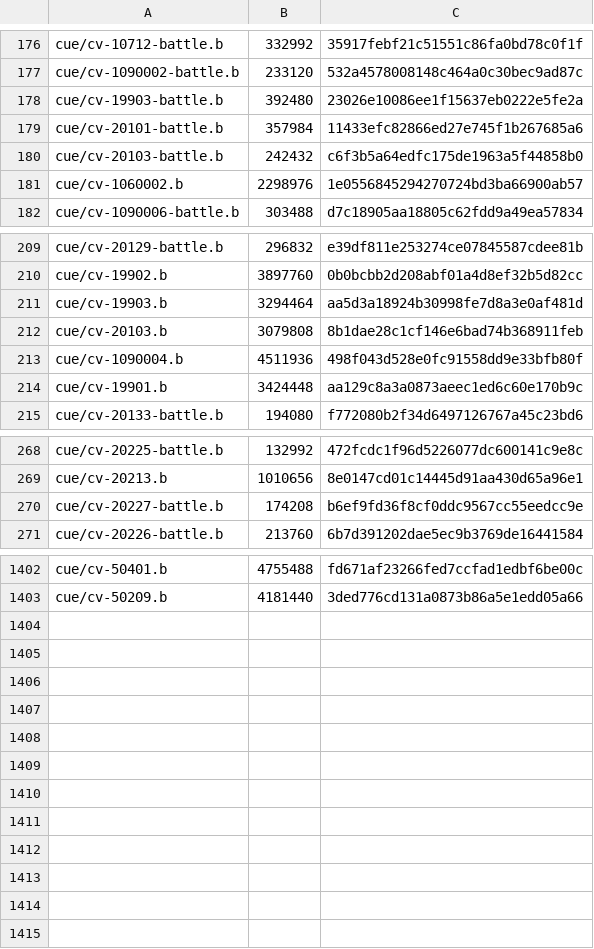
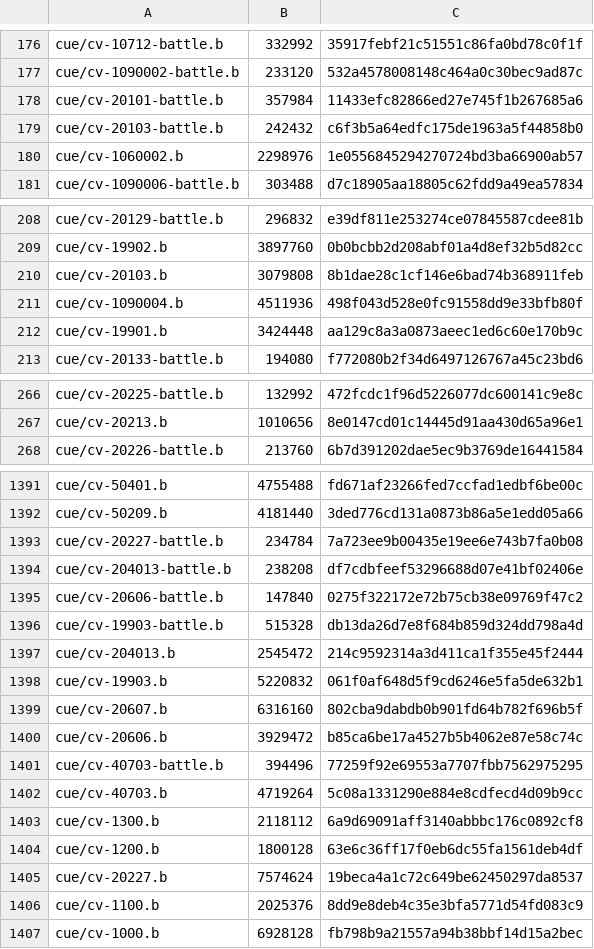
Before and after one commit to Ginsakura/AzurLane_Resources_Hash, a CSV file: hashes-cv.csv, drawn as a sheet; only a part is shown, gaps mark what is left out; removed rows and columns are numbered as before the commit, all else as after; the diff covers the shown part only; the diff names each change by its address in the sheet, - before the commit and + after, or states it on an @@ line.

```diff
--- a/hashes-cv.csv
+++ b/hashes-cv.csv
-row 178: cue/cv-19903-battle.b | 392480 | 23026e10086ee1f15637eb0222e5fe2a
-row 211: cue/cv-19903.b | 3294464 | aa5d3a18924b30998fe7d8a3e0af481d
-row 270: cue/cv-20227-battle.b | 174208 | b6ef9fd36f8cf0ddc9567cc55eedcc9e
+row 1393: cue/cv-20227-battle.b | 234784 | 7a723ee9b00435e19ee6e743b7fa0b08
+row 1394: cue/cv-204013-battle.b | 238208 | df7cdbfeef53296688d07e41bf02406e
+row 1395: cue/cv-20606-battle.b | 147840 | 0275f322172e72b75cb38e09769f47c2
+row 1396: cue/cv-19903-battle.b | 515328 | db13da26d7e8f684b859d324dd798a4d
+row 1397: cue/cv-204013.b | 2545472 | 214c9592314a3d411ca1f355e45f2444
+row 1398: cue/cv-19903.b | 5220832 | 061f0af648d5f9cd6246e5fa5de632b1
+row 1399: cue/cv-20607.b | 6316160 | 802cba9dabdb0b901fd64b782f696b5f
+row 1400: cue/cv-20606.b | 3929472 | b85ca6be17a4527b5b4062e87e58c74c
+row 1401: cue/cv-40703-battle.b | 394496 | 77259f92e69553a7707fbb7562975295
+row 1402: cue/cv-40703.b | 4719264 | 5c08a1331290e884e8cdfecd4d09b9cc
+row 1403: cue/cv-1300.b | 2118112 | 6a9d69091aff3140abbbc176c0892cf8
+row 1404: cue/cv-1200.b | 1800128 | 63e6c36ff17f0eb6dc55fa1561deb4df
+row 1405: cue/cv-20227.b | 7574624 | 19beca4a1c72c649be62450297da8537
+row 1406: cue/cv-1100.b | 2025376 | 8dd9e8deb4c35e3bfa5771d54fd083c9
+row 1407: cue/cv-1000.b | 6928128 | fb798b9a21557a94b38bbf14d15a2bec
```
Also changed, not shown: 8 removed rows elsewhere in this file, hashes-live2d.csv, hashes-painting.csv, 11 other files.
